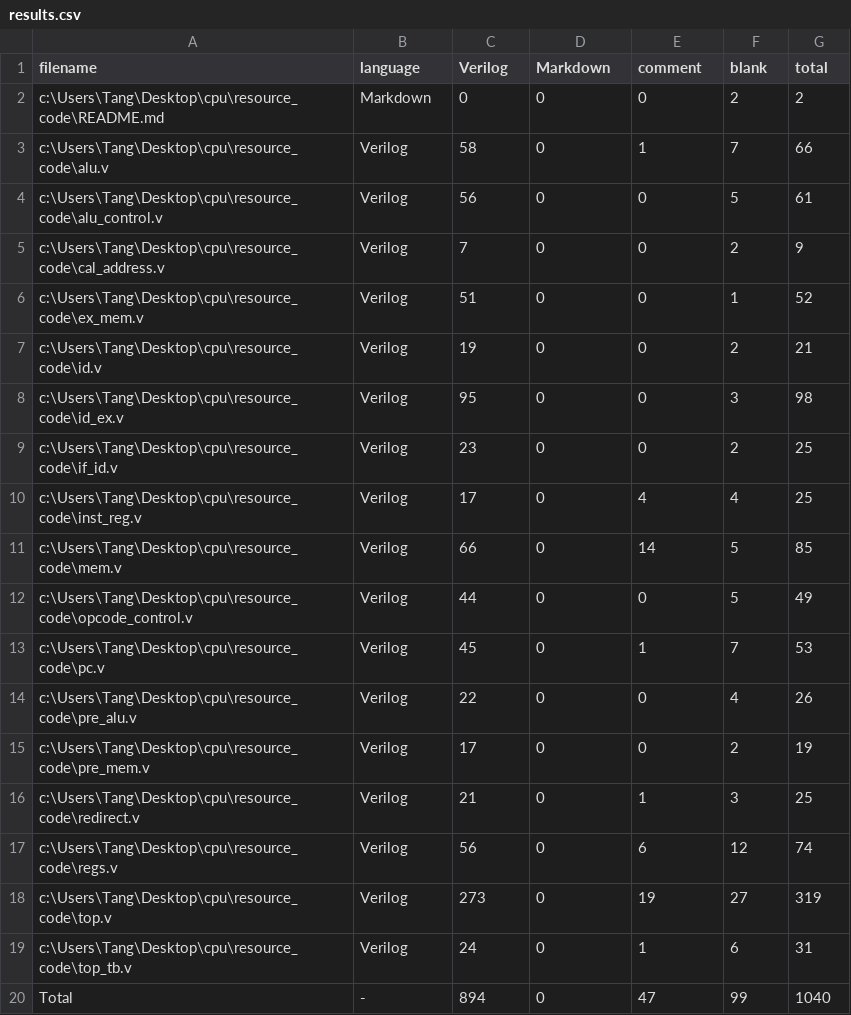
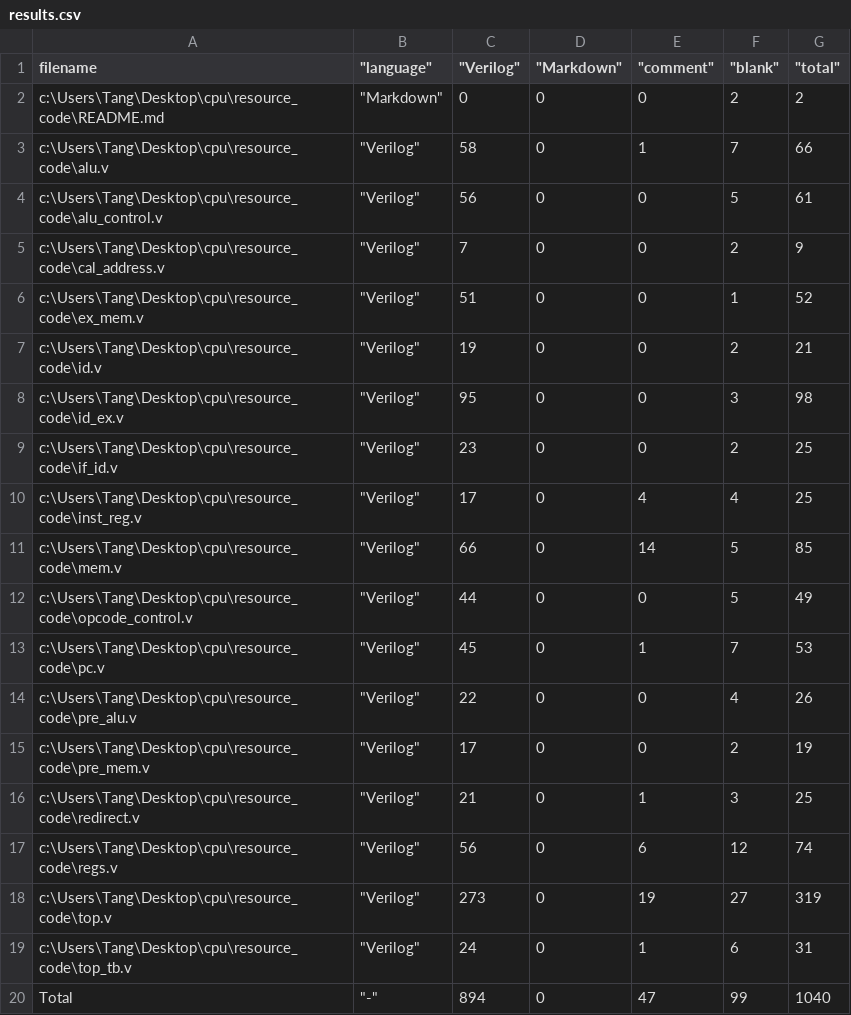
Before and after one commit to chnjstyj/nscscc-mips-cpu, a CSV file: resource_code/.VSCodeCounter/results.csv, drawn as a sheet.

```diff
--- a/resource_code/.VSCodeCounter/results.csv
+++ b/resource_code/.VSCodeCounter/results.csv
@@ -1,20 +1,20 @@
-"filename", "language", "Verilog", "Markdown", "comment", "blank", "total"
-"c:\Users\Tang\Desktop\cpu\resource_code\README.md", "Markdown", 0, 0, 0, 2, 2
-"c:\Users\Tang\Desktop\cpu\resource_code\alu.v", "Verilog", 58, 0, 1, 7, 66
-"c:\Users\Tang\Desktop\cpu\resource_code\alu_control.v", "Verilog", 56, 0, 0, 5, 61
-"c:\Users\Tang\Desktop\cpu\resource_code\cal_address.v", "Verilog", 7, 0, 0, 2, 9
-"c:\Users\Tang\Desktop\cpu\resource_code\ex_mem.v", "Verilog", 51, 0, 0, 1, 52
-"c:\Users\Tang\Desktop\cpu\resource_code\id.v", "Verilog", 19, 0, 0, 2, 21
-"c:\Users\Tang\Desktop\cpu\resource_code\id_ex.v", "Verilog", 95, 0, 0, 3, 98
-"c:\Users\Tang\Desktop\cpu\resource_code\if_id.v", "Verilog", 23, 0, 0, 2, 25
-"c:\Users\Tang\Desktop\cpu\resource_code\inst_reg.v", "Verilog", 17, 0, 4, 4, 25
-"c:\Users\Tang\Desktop\cpu\resource_code\mem.v", "Verilog", 66, 0, 14, 5, 85
-"c:\Users\Tang\Desktop\cpu\resource_code\opcode_control.v", "Verilog", 44, 0, 0, 5, 49
-"c:\Users\Tang\Desktop\cpu\resource_code\pc.v", "Verilog", 45, 0, 1, 7, 53
-"c:\Users\Tang\Desktop\cpu\resource_code\pre_alu.v", "Verilog", 22, 0, 0, 4, 26
-"c:\Users\Tang\Desktop\cpu\resource_code\pre_mem.v", "Verilog", 17, 0, 0, 2, 19
-"c:\Users\Tang\Desktop\cpu\resource_code\redirect.v", "Verilog", 21, 0, 1, 3, 25
-"c:\Users\Tang\Desktop\cpu\resource_code\regs.v", "Verilog", 56, 0, 6, 12, 74
-"c:\Users\Tang\Desktop\cpu\resource_code\top.v", "Verilog", 273, 0, 19, 27, 319
-"c:\Users\Tang\Desktop\cpu\resource_code\top_tb.v", "Verilog", 24, 0, 1, 6, 31
-"Total", "-", 894, 0, 47, 99, 1040
+filename," ""language"""," ""Verilog"""," ""Markdown"""," ""comment"""," ""blank"""," ""total"""
+c:\Users\Tang\Desktop\cpu\resource_code\README.md," ""Markdown""",0,0,0,2,2
+c:\Users\Tang\Desktop\cpu\resource_code\alu.v," ""Verilog""",58,0,1,7,66
+c:\Users\Tang\Desktop\cpu\resource_code\alu_control.v," ""Verilog""",56,0,0,5,61
+c:\Users\Tang\Desktop\cpu\resource_code\cal_address.v," ""Verilog""",7,0,0,2,9
+c:\Users\Tang\Desktop\cpu\resource_code\ex_mem.v," ""Verilog""",51,0,0,1,52
+c:\Users\Tang\Desktop\cpu\resource_code\id.v," ""Verilog""",19,0,0,2,21
+c:\Users\Tang\Desktop\cpu\resource_code\id_ex.v," ""Verilog""",95,0,0,3,98
+c:\Users\Tang\Desktop\cpu\resource_code\if_id.v," ""Verilog""",23,0,0,2,25
+c:\Users\Tang\Desktop\cpu\resource_code\inst_reg.v," ""Verilog""",17,0,4,4,25
+c:\Users\Tang\Desktop\cpu\resource_code\mem.v," ""Verilog""",66,0,14,5,85
+c:\Users\Tang\Desktop\cpu\resource_code\opcode_control.v," ""Verilog""",44,0,0,5,49
+c:\Users\Tang\Desktop\cpu\resource_code\pc.v," ""Verilog""",45,0,1,7,53
+c:\Users\Tang\Desktop\cpu\resource_code\pre_alu.v," ""Verilog""",22,0,0,4,26
+c:\Users\Tang\Desktop\cpu\resource_code\pre_mem.v," ""Verilog""",17,0,0,2,19
+c:\Users\Tang\Desktop\cpu\resource_code\redirect.v," ""Verilog""",21,0,1,3,25
+c:\Users\Tang\Desktop\cpu\resource_code\regs.v," ""Verilog""",56,0,6,12,74
+c:\Users\Tang\Desktop\cpu\resource_code\top.v," ""Verilog""",273,0,19,27,319
+c:\Users\Tang\Desktop\cpu\resource_code\top_tb.v," ""Verilog""",24,0,1,6,31
+Total," ""-""",894,0,47,99,1040
```
Also changed, not shown: 8 other files.
